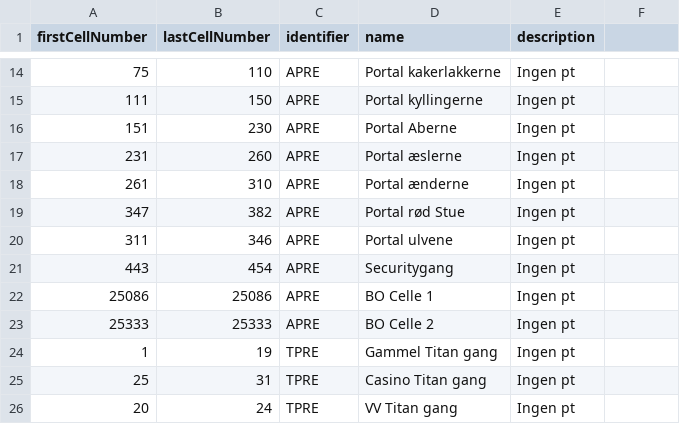
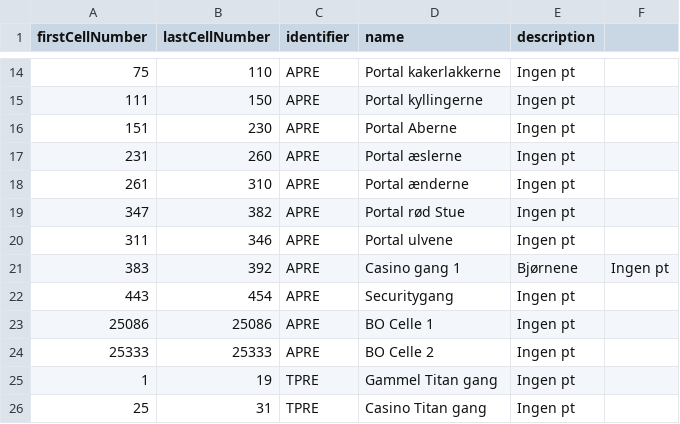
Before and after one commit to Ultimate15k/FreakyvilleAddon-Data, a CSV file: cell_data.csv, drawn as a sheet; only a part is shown, gaps mark what is left out; the shorter side is filled out with more unchanged rows; the diff names each change by its address in the sheet, - before the commit and + after, or states it on an @@ line.

Commit message:
Update cell_data.csv

```diff
--- a/cell_data.csv
+++ b/cell_data.csv
+row 21: 383 | 392 | APRE | Casino gang 1 | Bjørnene | Ingen pt
```
